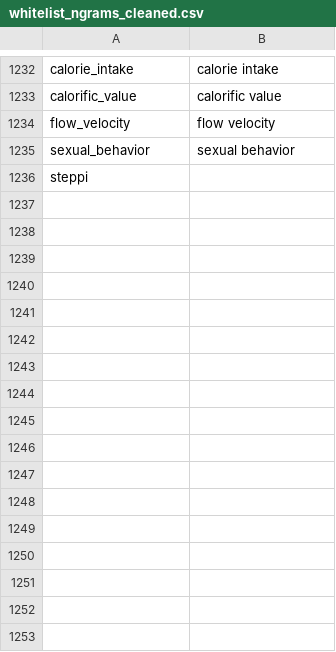
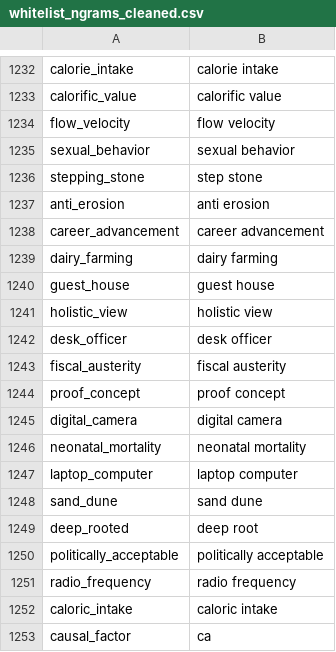
Before and after one commit to Matheusoz/el-processing-tools-wb, a CSV file: data/whitelists/whitelists/whitelist_ngrams_cleaned.csv, drawn as a sheet; only a part is shown, gaps mark what is left out; removed rows and columns are numbered as before the commit, all else as after; the diff names each change by its address in the sheet, - before the commit and + after, or states it on an @@ line.

Commit message:
added test files

```diff
--- a/data/whitelists/whitelists/whitelist_ngrams_cleaned.csv
+++ b/data/whitelists/whitelists/whitelist_ngrams_cleaned.csv
-row 1236: steppi
+row 1236: stepping_stone | step stone
+row 1237: anti_erosion | anti erosion
+row 1238: career_advancement | career advancement
+row 1239: dairy_farming | dairy farming
+row 1240: guest_house | guest house
+row 1241: holistic_view | holistic view
+row 1242: desk_officer | desk officer
+row 1243: fiscal_austerity | fiscal austerity
+row 1244: proof_concept | proof concept
+row 1245: digital_camera | digital camera
+row 1246: neonatal_mortality | neonatal mortality
+row 1247: laptop_computer | laptop computer
+row 1248: sand_dune | sand dune
+row 1249: deep_rooted | deep root
+row 1250: politically_acceptable | politically acceptable
+row 1251: radio_frequency | radio frequency
+row 1252: caloric_intake | caloric intake
+row 1253: causal_factor | ca
```
